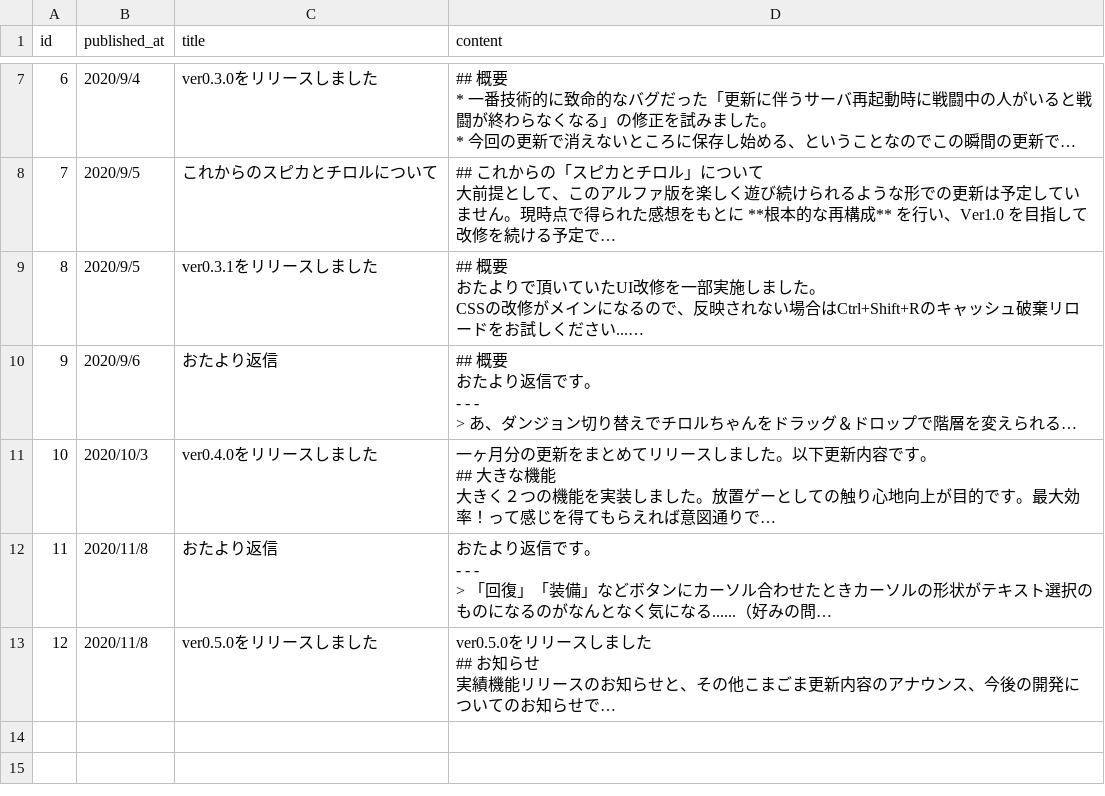
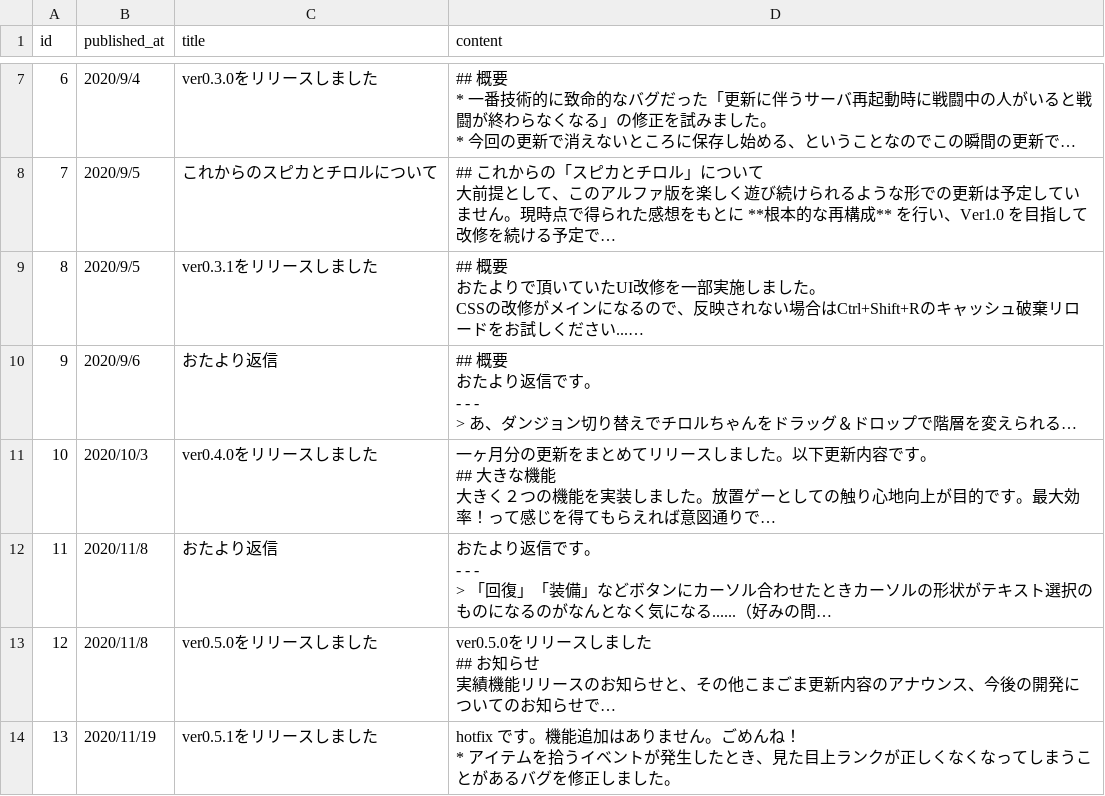
Before and after one commit to jyllsarta/stray-masterdata, a CSV file: seeds/release_notes.csv, drawn as a sheet; only a part is shown, gaps mark what is left out; long unchanged cells end in …; ↵ is a line break in a cell; the diff names each change by its address in the sheet, - before the commit and + after, or states it on an @@ line.

Commit message:
update by Masterdata Task 2020-11-19 00:23:34 +0900

```diff
--- a/seeds/release_notes.csv
+++ b/seeds/release_notes.csv
+row 14: 13 | 2020/11/19 | ver0.5.1をリリースしました | hotfix です。機能追加はありません。ごめんね！ ↵ * アイテムを拾うイベントが発生したとき、見た目上ランクが正しくなくなってしまうことがあるバグを修正しました。
```
